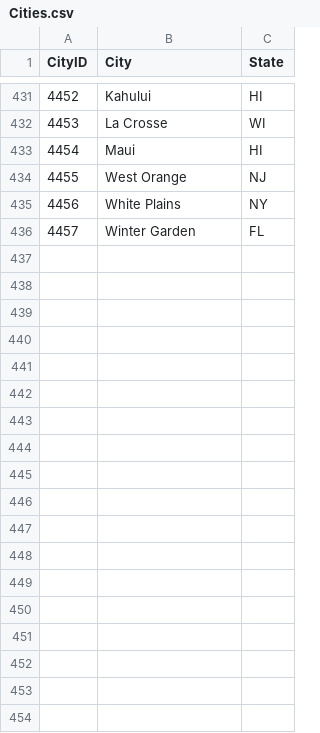
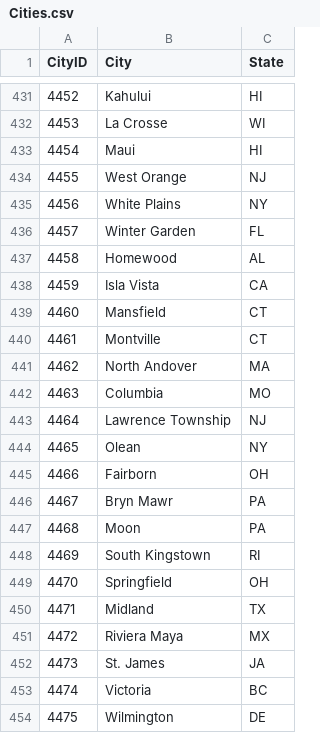
Before and after one commit to rdavtian/March-Madness-Predictions, a CSV file: Stage1_2020/Cities.csv, drawn as a sheet; only a part is shown, gaps mark what is left out; the diff names each change by its address in the sheet, - before the commit and + after, or states it on an @@ line.

```diff
--- a/Stage1_2020/Cities.csv
+++ b/Stage1_2020/Cities.csv
+row 437: 4458 | Homewood | AL
+row 438: 4459 | Isla Vista | CA
+row 439: 4460 | Mansfield | CT
+row 440: 4461 | Montville | CT
+row 441: 4462 | North Andover | MA
+row 442: 4463 | Columbia | MO
+row 443: 4464 | Lawrence Township | NJ
+row 444: 4465 | Olean | NY
+row 445: 4466 | Fairborn | OH
+row 446: 4467 | Bryn Mawr | PA
+row 447: 4468 | Moon | PA
+row 448: 4469 | South Kingstown | RI
+row 449: 4470 | Springfield | OH
+row 450: 4471 | Midland | TX
+row 451: 4472 | Riviera Maya | MX
+row 452: 4473 | St. James | JA
+row 453: 4474 | Victoria | BC
+row 454: 4475 | Wilmington | DE
```
Also changed, not shown: Stage1_2020/MConferenceTourneyGames.csv, Stage1_2020/MSeasons.csv, 13 other files.
